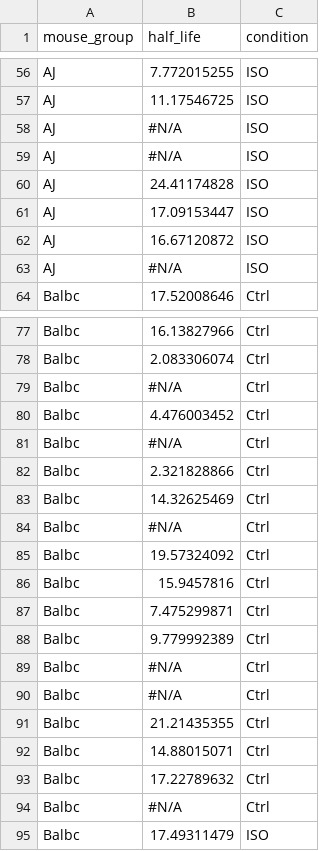
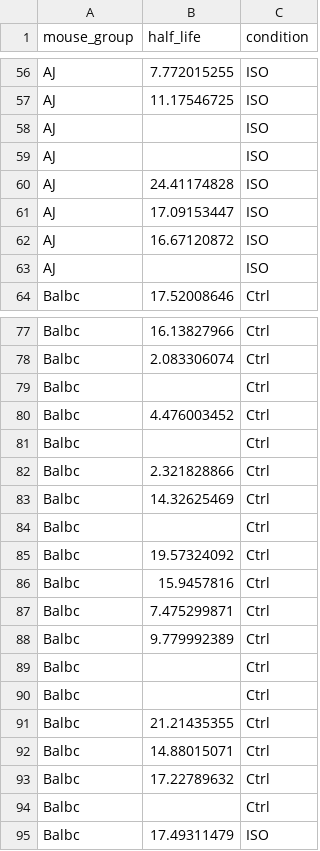
Before and after one commit to Dean-D-Wang/Plotly-JS-Practices, a CSV file: Datasets/HL_before_DMI_Violin.csv (was Datasets/6 Strains Turnover_Before DMI_2.csv), drawn as a sheet; only a part is shown, gaps mark what is left out; the diff covers the shown part only.

Commit message:
Update and rename 6 Strains Turnover_Before DMI_2.csv to HL_before_DMI_Violin.csv

```diff
--- a/Datasets/6 Strains Turnover_Before DMI_2.csv
+++ b/Datasets/HL_before_DMI_Violin.csv
@@ -57,4 +57,4 @@ AJ,7.772015255,ISO
 AJ,11.17546725,ISO
-AJ,#N/A,ISO
-AJ,#N/A,ISO
+AJ,,ISO
+AJ,,ISO
 AJ,24.41174828,ISO
@@ -62,3 +62,3 @@ AJ,17.09153447,ISO
 AJ,16.67120872,ISO
-AJ,#N/A,ISO
+AJ,,ISO
 Balbc,17.52008646,Ctrl
@@ -78,8 +78,8 @@ Balbc,16.13827966,Ctrl
 Balbc,2.083306074,Ctrl
-Balbc,#N/A,Ctrl
+Balbc,,Ctrl
 Balbc,4.476003452,Ctrl
-Balbc,#N/A,Ctrl
+Balbc,,Ctrl
 Balbc,2.321828866,Ctrl
 Balbc,14.32625469,Ctrl
-Balbc,#N/A,Ctrl
+Balbc,,Ctrl
 Balbc,19.57324092,Ctrl
@@ -88,4 +88,4 @@ Balbc,7.475299871,Ctrl
 Balbc,9.779992389,Ctrl
-Balbc,#N/A,Ctrl
-Balbc,#N/A,Ctrl
+Balbc,,Ctrl
+Balbc,,Ctrl
 Balbc,21.21435355,Ctrl
@@ -93,3 +93,3 @@ Balbc,14.88015071,Ctrl
 Balbc,17.22789632,Ctrl
-Balbc,#N/A,Ctrl
+Balbc,,Ctrl
 Balbc,17.49311479,ISO
```
Also changed, not shown: 56 edited cells elsewhere in this file.
